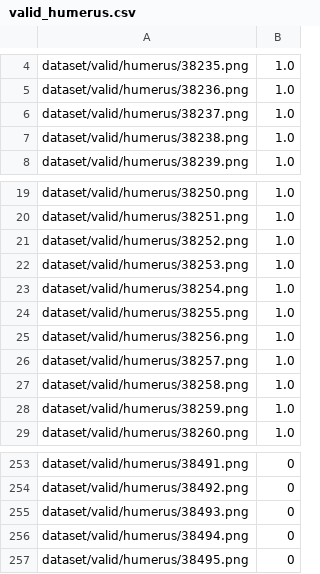
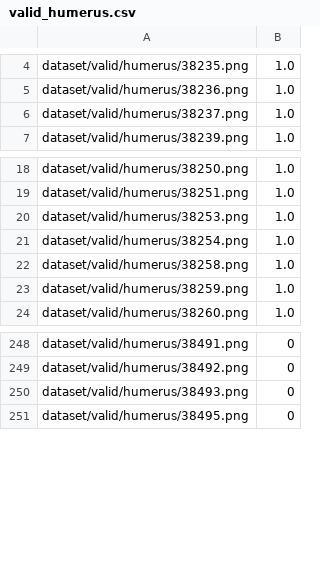
Before and after one commit to warrenb95/keras_x-ray_regression_cnn, a CSV file: dataset/valid_humerus.csv, drawn as a sheet; only a part is shown, gaps mark what is left out.

```diff
--- a/dataset/valid_humerus.csv
+++ b/dataset/valid_humerus.csv
@@ -6,3 +6,2 @@ dataset/valid/humerus/38236.png,1.0
 dataset/valid/humerus/38237.png,1.0
-dataset/valid/humerus/38238.png,1.0
 dataset/valid/humerus/38239.png,1.0
@@ -20,8 +19,4 @@ dataset/valid/humerus/38250.png,1.0
 dataset/valid/humerus/38251.png,1.0
-dataset/valid/humerus/38252.png,1.0
 dataset/valid/humerus/38253.png,1.0
 dataset/valid/humerus/38254.png,1.0
-dataset/valid/humerus/38255.png,1.0
-dataset/valid/humerus/38256.png,1.0
-dataset/valid/humerus/38257.png,1.0
 dataset/valid/humerus/38258.png,1.0
@@ -255,3 +250,2 @@ dataset/valid/humerus/38492.png,0
 dataset/valid/humerus/38493.png,0
-dataset/valid/humerus/38494.png,0
 dataset/valid/humerus/38495.png,0
```
Also changed, not shown: dataset/valid_elbow.csv, dataset/valid_finger.csv, 4 other files.
